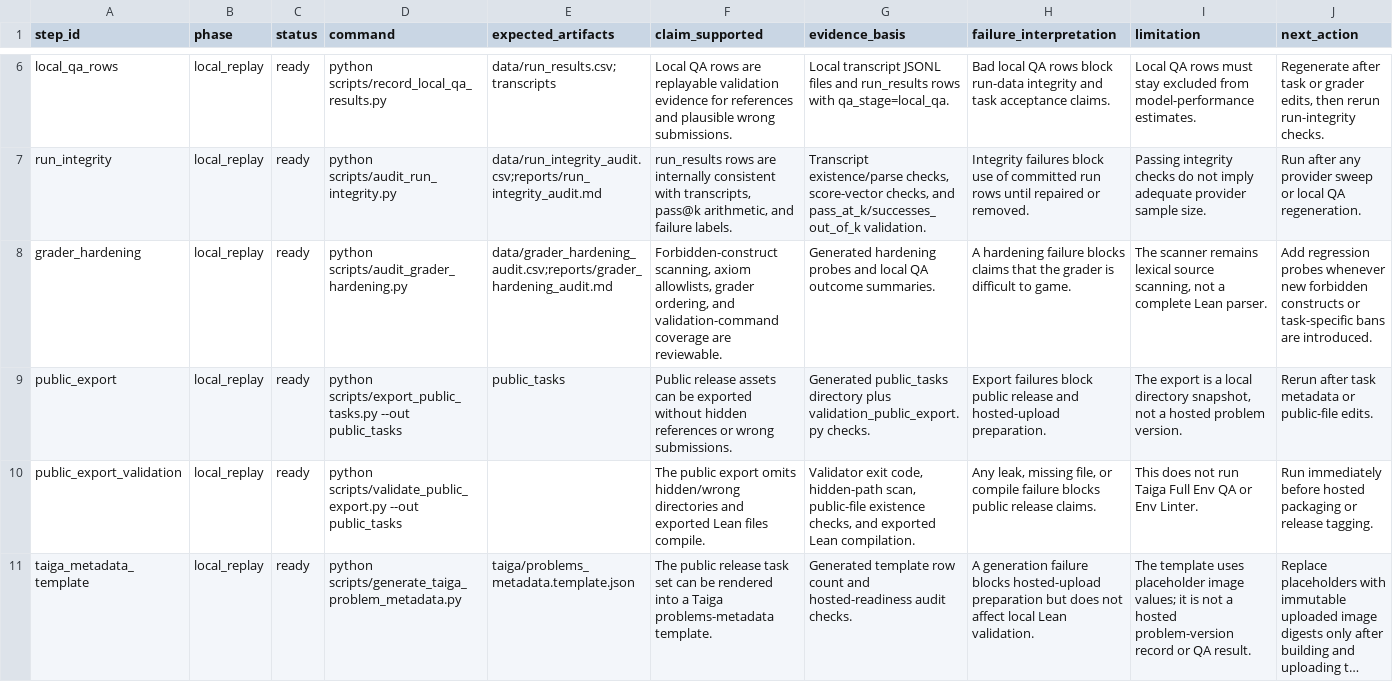
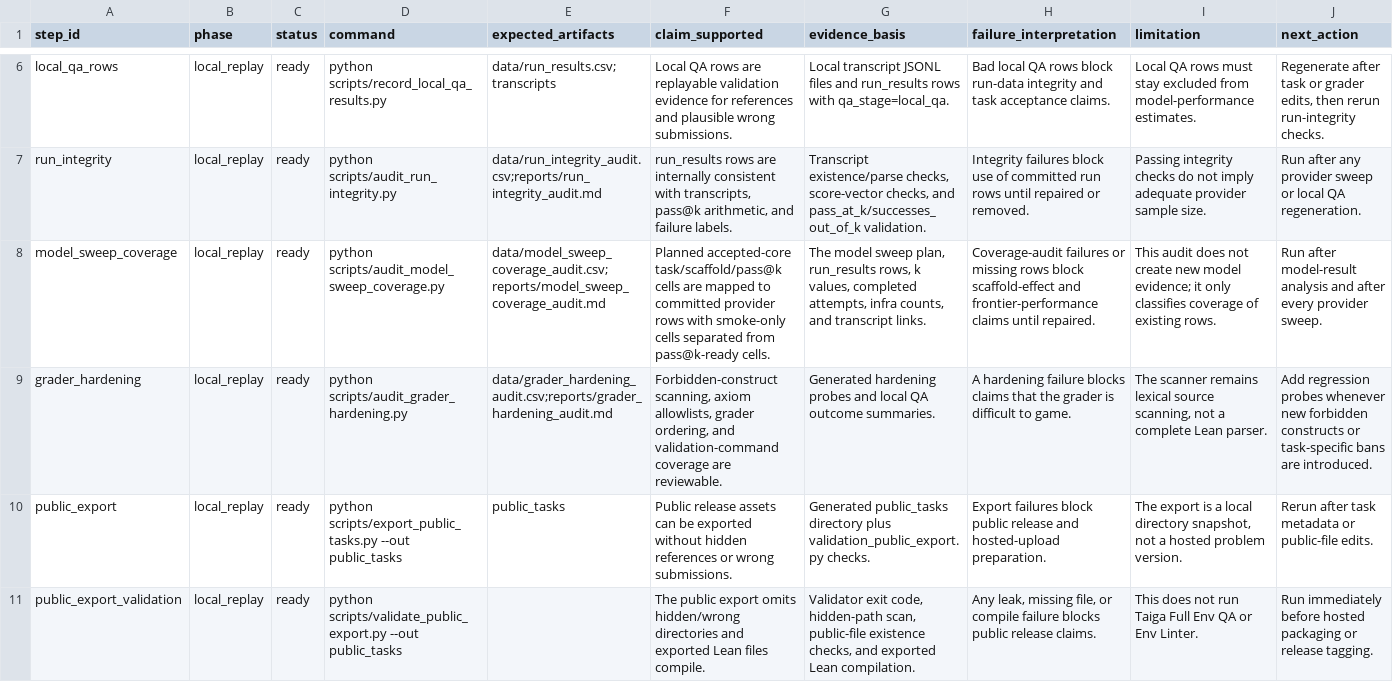
Before and after one commit to sebastian-griego/lean-time-horizon, a CSV file: data/reviewer_reproduction_steps.csv, drawn as a sheet; only a part is shown, gaps mark what is left out; the shorter side is filled out with more unchanged rows; long unchanged cells end in …; the diff names each change by its address in the sheet, - before the commit and + after, or states it on an @@ line.

Commit message:
Add model sweep coverage audit

```diff
--- a/data/reviewer_reproduction_steps.csv
+++ b/data/reviewer_reproduction_steps.csv
+row 8: model_sweep_coverage | local_replay | ready | python scripts/audit_model_sweep_coverage.py | data/model_sweep_coverage_audit.csv;reports/model_sweep_coverage_audit.md | Planned accepted-core task/scaffold/pass@k cells are mapped to committed provider rows with smoke-only cells separated from pass@k-ready cells. | The model sweep plan, run_results rows, k values, completed attempts, infra counts, and transcript links. | Coverage-audit failures or missing rows block scaffold-effect and frontier-performance claims until repaired. | This audit does not create new model evidence; it only classifies coverage of existing rows. | Run after model-result analysis and after every provider sweep.
```
Also changed, not shown: data/benchmark_requirements.csv, data/final_delivery_checklist_audit.csv, 41 other files.
